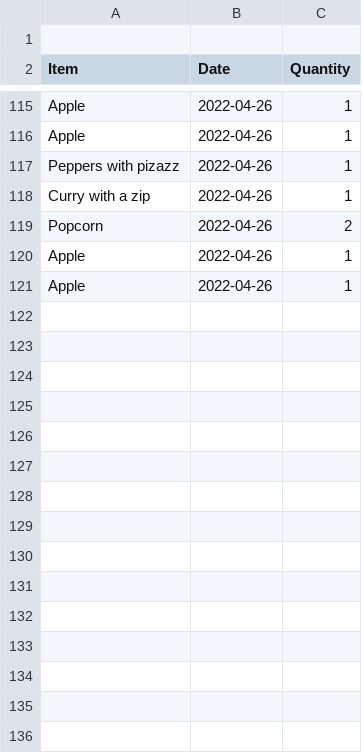
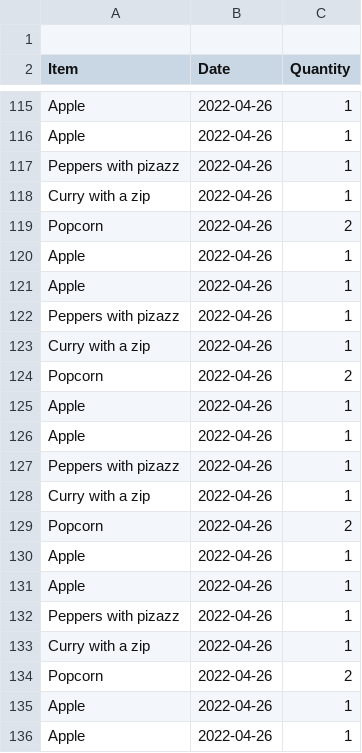
Before and after one commit to Canteen-Management-System/Canteen-Management-System, a CSV file: Canteen-project/MealQuantity.csv, drawn as a sheet; only a part is shown, gaps mark what is left out.

```diff
--- a/Canteen-project/MealQuantity.csv
+++ b/Canteen-project/MealQuantity.csv
@@ -121 +121,16 @@ Apple,2022-04-26,1
 Apple,2022-04-26,1
+Peppers with pizazz,2022-04-26,1
+Curry with a zip,2022-04-26,1
+Popcorn,2022-04-26,2
+Apple,2022-04-26,1
+Apple,2022-04-26,1
+Peppers with pizazz,2022-04-26,1
+Curry with a zip,2022-04-26,1
+Popcorn,2022-04-26,2
+Apple,2022-04-26,1
+Apple,2022-04-26,1
+Peppers with pizazz,2022-04-26,1
+Curry with a zip,2022-04-26,1
+Popcorn,2022-04-26,2
+Apple,2022-04-26,1
+Apple,2022-04-26,1
```
Also changed, not shown: Canteen-project/studentDailyOrder.csv, 5 other files.
